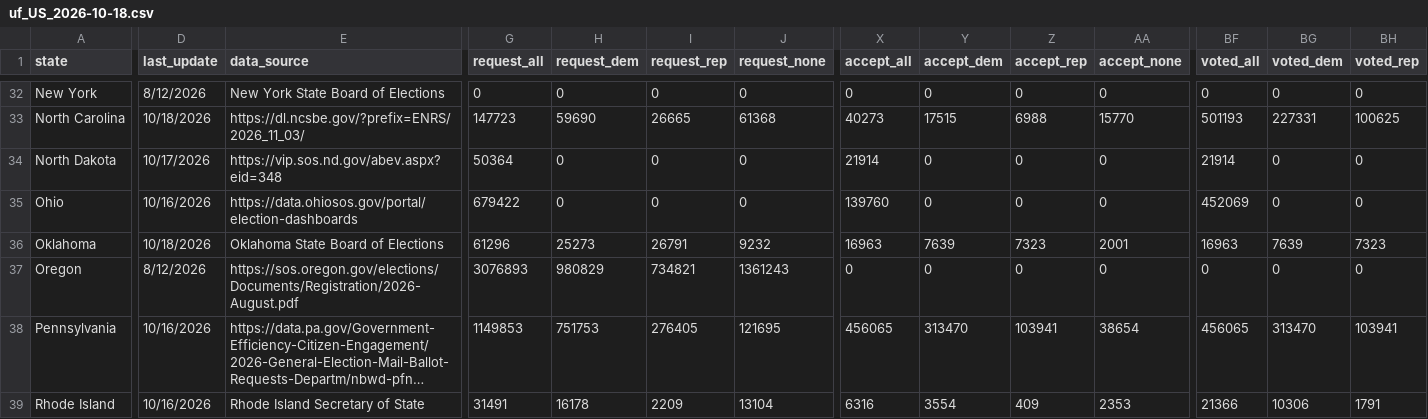
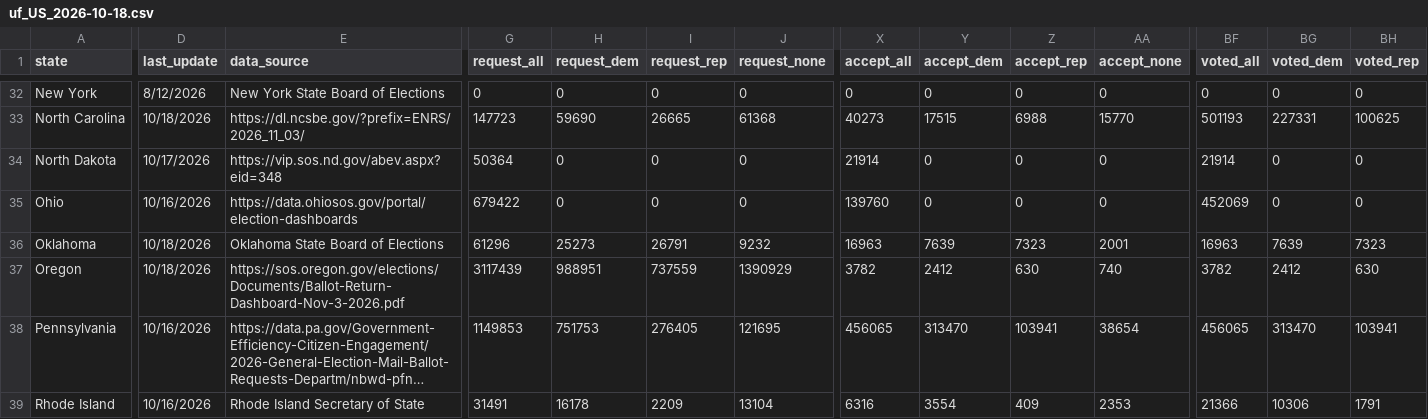
Before and after one commit to DanCunningham22/2026-Midterm, a CSV file: pipeline/data/earlyvote/2026/uf_US_2026-10-18.csv, drawn as a sheet; only a part is shown, gaps mark what is left out; long unchanged cells end in …; the diff covers the shown part only; the diff names each change by its address in the sheet, - before the commit and + after, or states it on an @@ line.

```diff
--- a/pipeline/data/earlyvote/2026/uf_US_2026-10-18.csv
+++ b/pipeline/data/earlyvote/2026/uf_US_2026-10-18.csv
-D37 (last_update): 8/12/2026
+D37 (last_update): 10/18/2026
-E37 (data_source): https://sos.oregon.gov/elections/Documents/Registration/2026-August.pdf
+E37 (data_source): https://sos.oregon.gov/elections/Documents/Ballot-Return-Dashboard-Nov-3-2026.pdf
-G37 (request_all): 3076893
+G37 (request_all): 3117439
-H37 (request_dem): 980829
+H37 (request_dem): 988951
-I37 (request_rep): 734821
+I37 (request_rep): 737559
-J37 (request_none): 1361243
+J37 (request_none): 1390929
-X37 (accept_all): 0
+X37 (accept_all): 3782
-Y37 (accept_dem): 0
+Y37 (accept_dem): 2412
-Z37 (accept_rep): 0
+Z37 (accept_rep): 630
-AA37 (accept_none): 0
+AA37 (accept_none): 740
-BF37 (voted_all): 0
+BF37 (voted_all): 3782
-BG37 (voted_dem): 0
+BG37 (voted_dem): 2412
-BH37 (voted_rep): 0
+BH37 (voted_rep): 630
```
Also changed, not shown: 2 edited cells elsewhere in this file, 2 other files.
